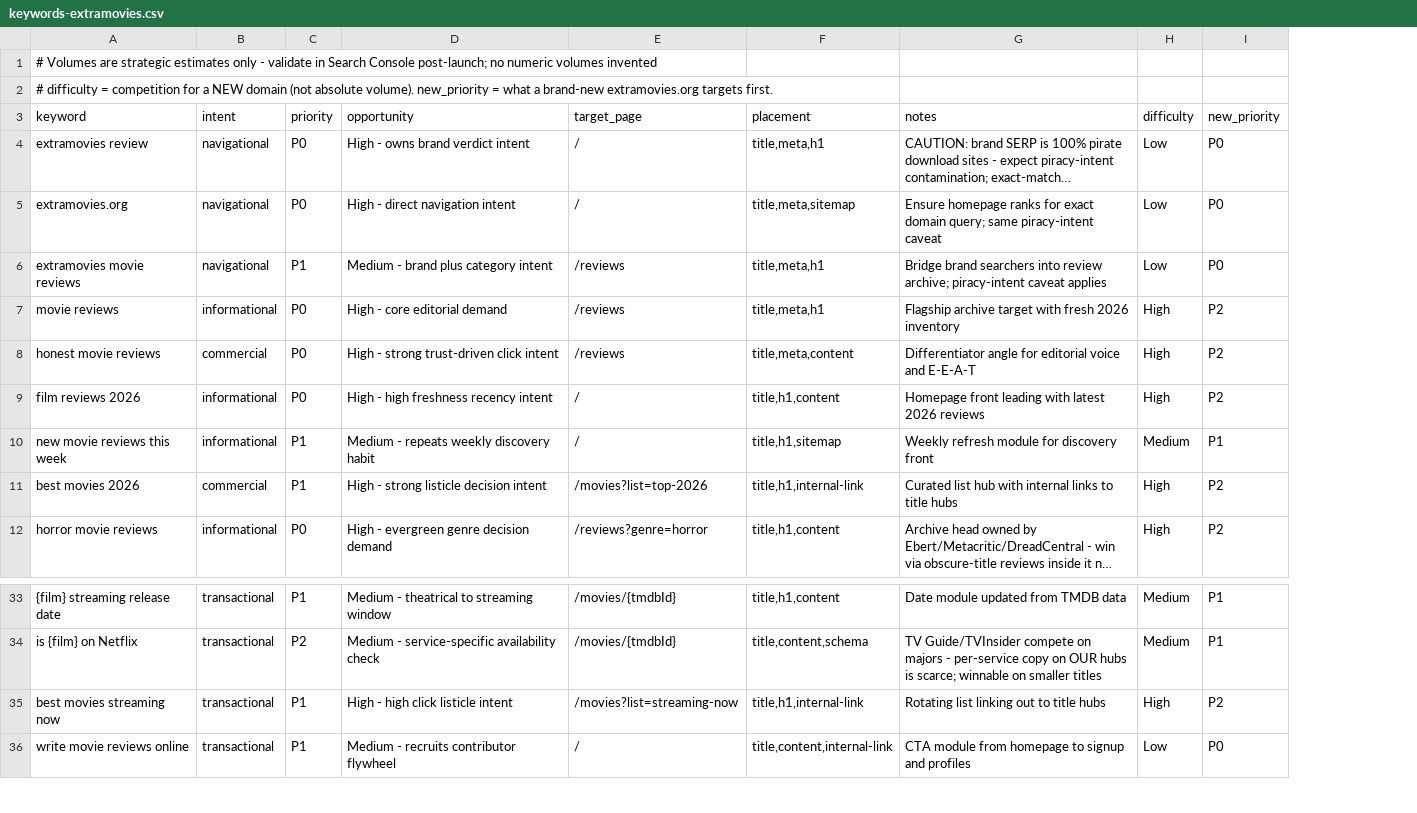
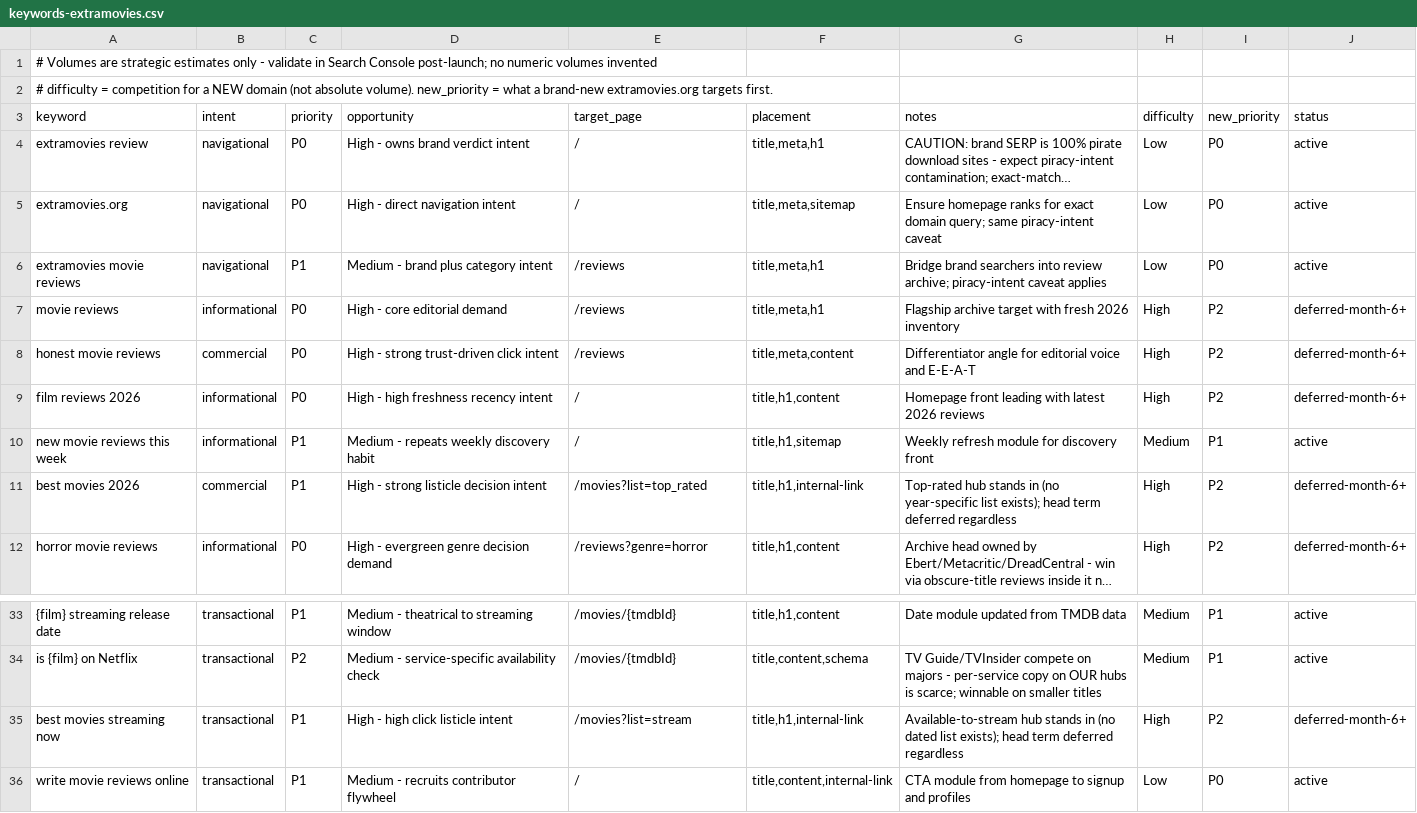
Before and after one commit to devrahmanbd/extramovies, a CSV file: docs/seo/keywords-extramovies.csv, drawn as a sheet; only a part is shown, gaps mark what is left out; long unchanged cells end in …; the diff names each change by its address in the sheet, - before the commit and + after, or states it on an @@ line.

Commit message:
Defer high-difficulty heads: status column (21 active / 14 deferred-month-6+), fix list URLs

```diff
--- a/docs/seo/keywords-extramovies.csv
+++ b/docs/seo/keywords-extramovies.csv
+column J (status), rows 4-12: active | active | active | deferred-month-6+ | deferred-month-6+ | deferred-month-6+ | active | deferred-month-6+ | deferred-month-6+; rows 33-36: active | active | deferred-month-6+ | active
-E11 (target_page): /movies?list=top-2026
+E11 (target_page): /movies?list=top_rated
-G11 (notes): Curated list hub with internal links to title hubs
+G11 (notes): Top-rated hub stands in (no year-specific list exists); head term deferred regardless
-E35 (target_page): /movies?list=streaming-now
+E35 (target_page): /movies?list=stream
-G35 (notes): Rotating list linking out to title hubs
+G35 (notes): Available-to-stream hub stands in (no dated list exists); head term deferred regardless
```
